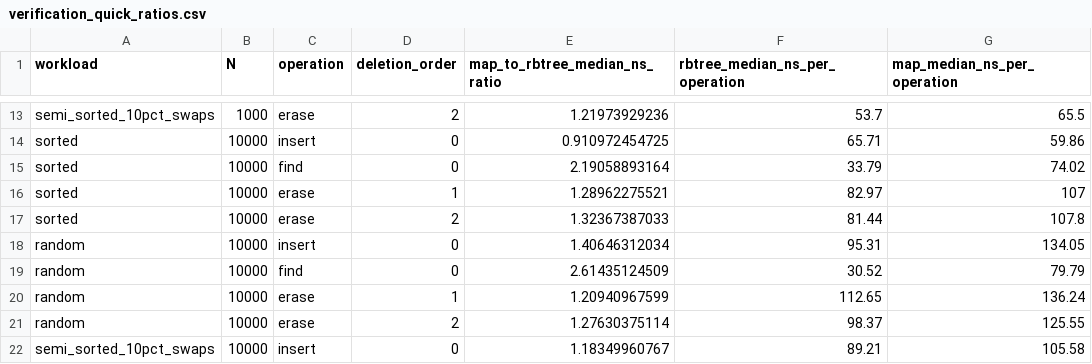
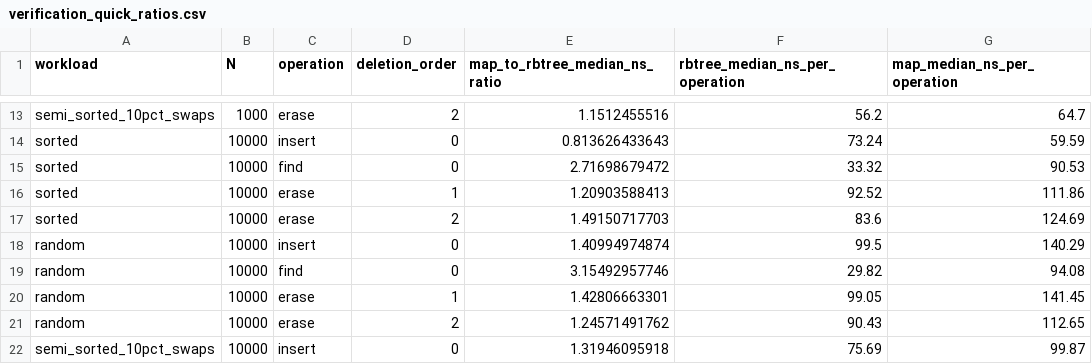
Before and after one commit to Youssef-YBM/CPP-TP9-RBtree, a CSV file: verification_quick_ratios.csv, drawn as a sheet; only a part is shown, gaps mark what is left out; the diff covers the shown part only; the diff names each change by its address in the sheet, - before the commit and + after, or states it on an @@ line.

```diff
--- a/verification_quick_ratios.csv
+++ b/verification_quick_ratios.csv
-E13 (map_to_rbtree_median_ns_ratio): 1.21973929236
+E13 (map_to_rbtree_median_ns_ratio): 1.1512455516
-F13 (rbtree_median_ns_per_operation): 53.7
+F13 (rbtree_median_ns_per_operation): 56.2
-G13 (map_median_ns_per_operation): 65.5
+G13 (map_median_ns_per_operation): 64.7
-E14 (map_to_rbtree_median_ns_ratio): 0.910972454725
+E14 (map_to_rbtree_median_ns_ratio): 0.813626433643
-F14 (rbtree_median_ns_per_operation): 65.71
+F14 (rbtree_median_ns_per_operation): 73.24
-G14 (map_median_ns_per_operation): 59.86
+G14 (map_median_ns_per_operation): 59.59
-E15 (map_to_rbtree_median_ns_ratio): 2.19058893164
+E15 (map_to_rbtree_median_ns_ratio): 2.71698679472
-F15 (rbtree_median_ns_per_operation): 33.79
+F15 (rbtree_median_ns_per_operation): 33.32
-G15 (map_median_ns_per_operation): 74.02
+G15 (map_median_ns_per_operation): 90.53
-E16 (map_to_rbtree_median_ns_ratio): 1.28962275521
+E16 (map_to_rbtree_median_ns_ratio): 1.20903588413
-F16 (rbtree_median_ns_per_operation): 82.97
+F16 (rbtree_median_ns_per_operation): 92.52
-G16 (map_median_ns_per_operation): 107
+G16 (map_median_ns_per_operation): 111.86
-E17 (map_to_rbtree_median_ns_ratio): 1.32367387033
+E17 (map_to_rbtree_median_ns_ratio): 1.49150717703
-F17 (rbtree_median_ns_per_operation): 81.44
+F17 (rbtree_median_ns_per_operation): 83.6
-G17 (map_median_ns_per_operation): 107.8
+G17 (map_median_ns_per_operation): 124.69
-E18 (map_to_rbtree_median_ns_ratio): 1.40646312034
+E18 (map_to_rbtree_median_ns_ratio): 1.40994974874
-F18 (rbtree_median_ns_per_operation): 95.31
+F18 (rbtree_median_ns_per_operation): 99.5
-G18 (map_median_ns_per_operation): 134.05
+G18 (map_median_ns_per_operation): 140.29
-E19 (map_to_rbtree_median_ns_ratio): 2.61435124509
+E19 (map_to_rbtree_median_ns_ratio): 3.15492957746
-F19 (rbtree_median_ns_per_operation): 30.52
+F19 (rbtree_median_ns_per_operation): 29.82
-G19 (map_median_ns_per_operation): 79.79
+G19 (map_median_ns_per_operation): 94.08
-E20 (map_to_rbtree_median_ns_ratio): 1.20940967599
+E20 (map_to_rbtree_median_ns_ratio): 1.42806663301
-F20 (rbtree_median_ns_per_operation): 112.65
+F20 (rbtree_median_ns_per_operation): 99.05
-G20 (map_median_ns_per_operation): 136.24
+G20 (map_median_ns_per_operation): 141.45
-E21 (map_to_rbtree_median_ns_ratio): 1.27630375114
+E21 (map_to_rbtree_median_ns_ratio): 1.24571491762
-F21 (rbtree_median_ns_per_operation): 98.37
+F21 (rbtree_median_ns_per_operation): 90.43
-G21 (map_median_ns_per_operation): 125.55
+G21 (map_median_ns_per_operation): 112.65
-E22 (map_to_rbtree_median_ns_ratio): 1.18349960767
+E22 (map_to_rbtree_median_ns_ratio): 1.31946095918
-F22 (rbtree_median_ns_per_operation): 89.21
+F22 (rbtree_median_ns_per_operation): 75.69
-G22 (map_median_ns_per_operation): 105.58
+G22 (map_median_ns_per_operation): 99.87
```
Also changed, not shown: 40 edited cells elsewhere in this file, verification_quick_medians.csv, verification_quick_raw.csv, 2 other files.
